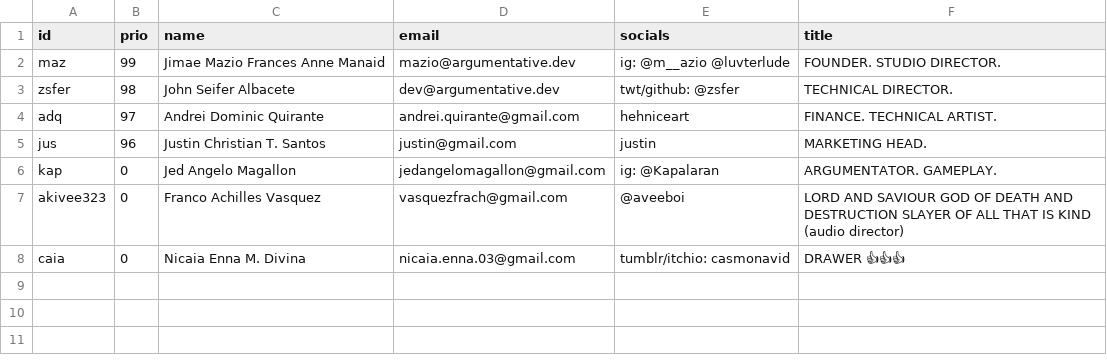
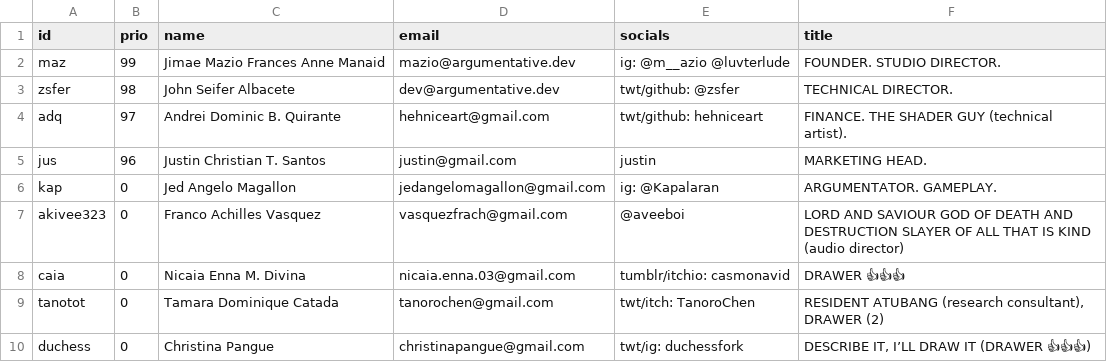
Before and after one commit to Argumentative-Engineering/argumentative.dev, a CSV file: src/content/team.csv, drawn as a sheet.

Commit message:
feat: added new team members

```diff
--- a/src/content/team.csv
+++ b/src/content/team.csv
@@ -3,3 +3,3 @@ maz,99,Jimae Mazio Frances Anne Manaid,mazio@argumentative.dev,ig: @m__azio @luv
 zsfer,98,John Seifer Albacete,dev@argumentative.dev,twt/github: @zsfer,TECHNICAL DIRECTOR.
-adq,97,Andrei Dominic Quirante,andrei.quirante@gmail.com,hehniceart,FINANCE. TECHNICAL ARTIST.
+adq,97,Andrei Dominic B. Quirante,hehniceart@gmail.com,twt/github: hehniceart,FINANCE. THE SHADER GUY (technical artist).
 jus,96,Justin Christian T. Santos,justin@gmail.com,justin,MARKETING HEAD.
@@ -8 +8,3 @@ akivee323,0,Franco Achilles Vasquez,vasquezfrach@gmail.com,@aveeboi,LORD AND SAV
 caia,0,Nicaia Enna M. Divina,nicaia.enna.03@gmail.com,tumblr/itchio: casmonavid,DRAWER 👍👍👍
+tanotot,0,Tamara Dominique Catada,tanorochen@gmail.com,twt/itch: TanoroChen,"RESIDENT ATUBANG (research consultant), DRAWER (2)"
+duchess,0,Christina Pangue,christinapangue@gmail.com ,twt/ig: duchessfork," DESCRIBE IT, I’LL DRAW IT (DRAWER 👍👍👍)"
```
